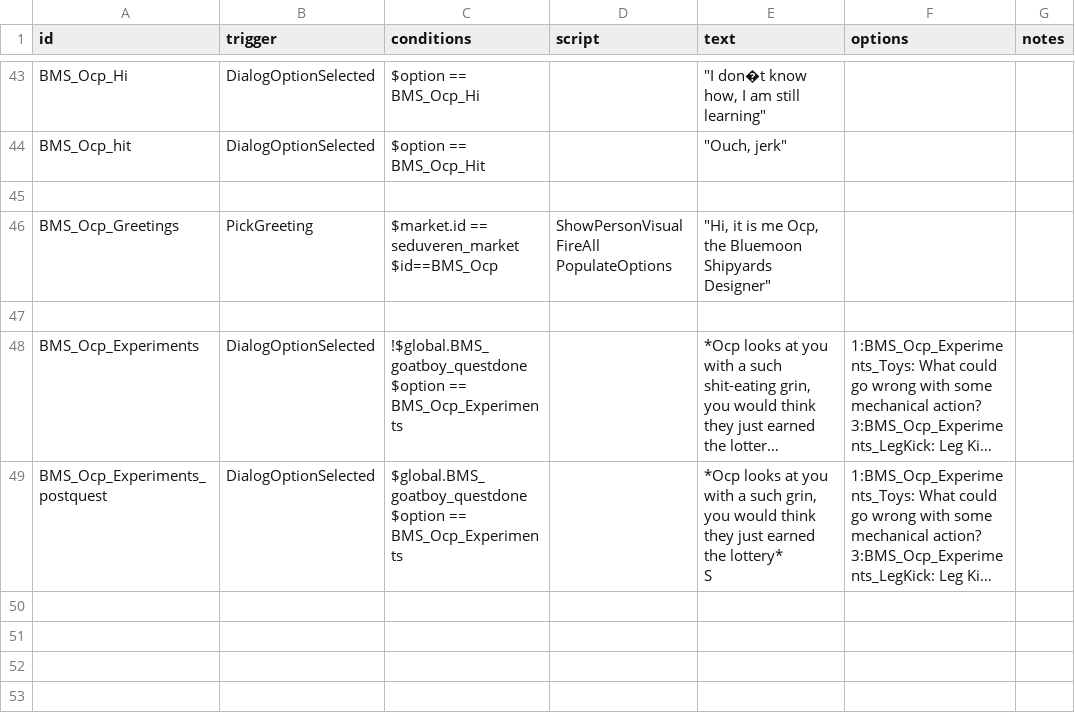
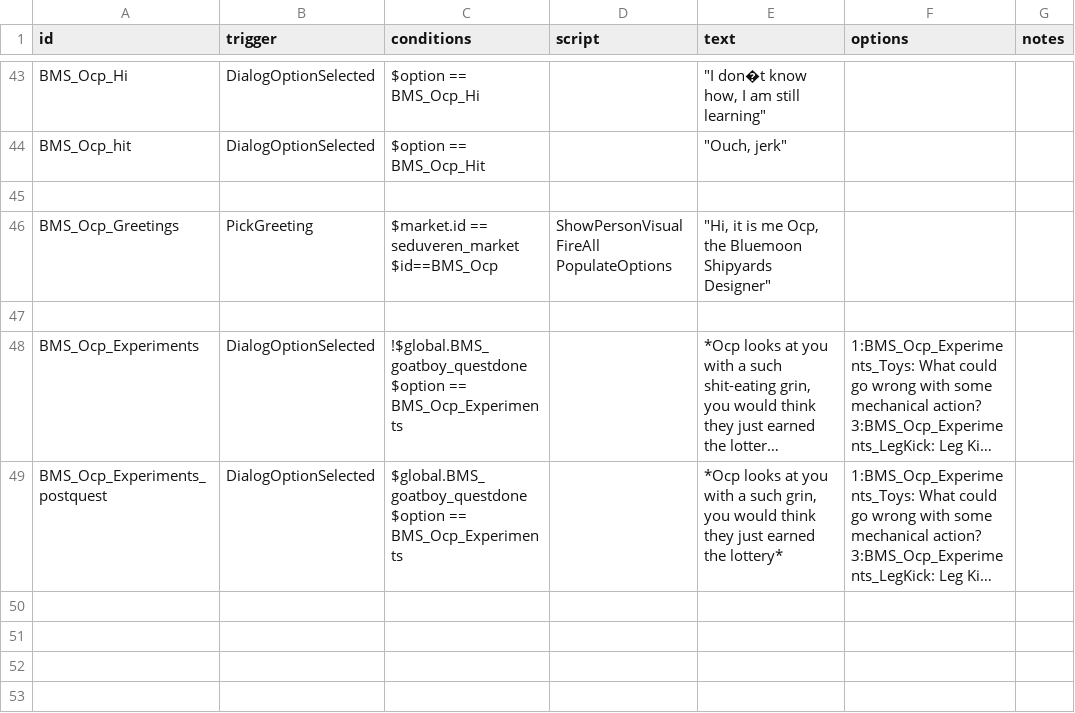
Before and after one commit to OcapNese/bluemoon-starsectormod, a CSV file: Blue Moon State/data/campaign/rules.csv, drawn as a sheet; only a part is shown, gaps mark what is left out; long unchanged cells end in …; ↵ is a line break in a cell; the diff names each change by its address in the sheet, - before the commit and + after, or states it on an @@ line.

Commit message:
Add files via upload

```diff
--- a/Blue Moon State/data/campaign/rules.csv
+++ b/Blue Moon State/data/campaign/rules.csv
-E49 (text): …the lottery* ↵ S
+E49 (text): …the lottery*
```
